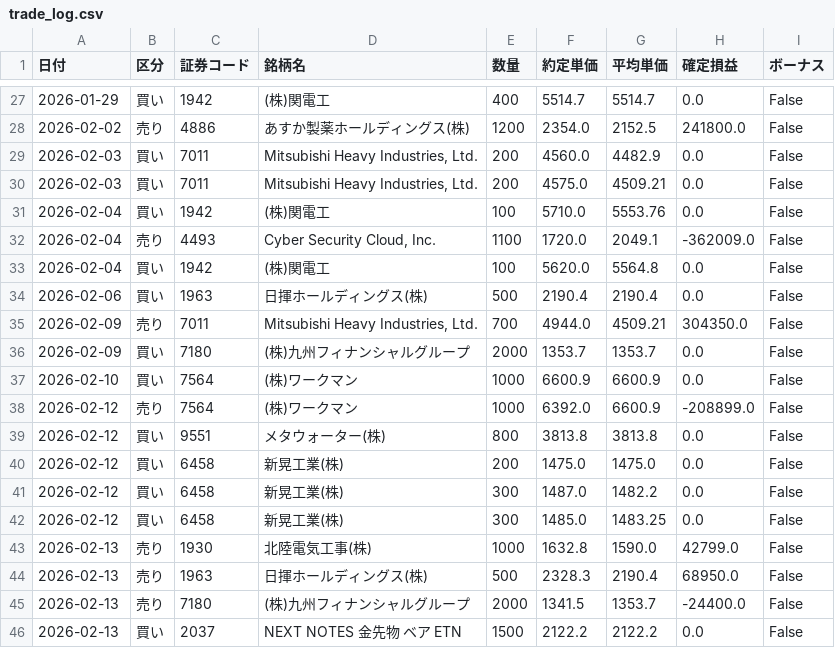
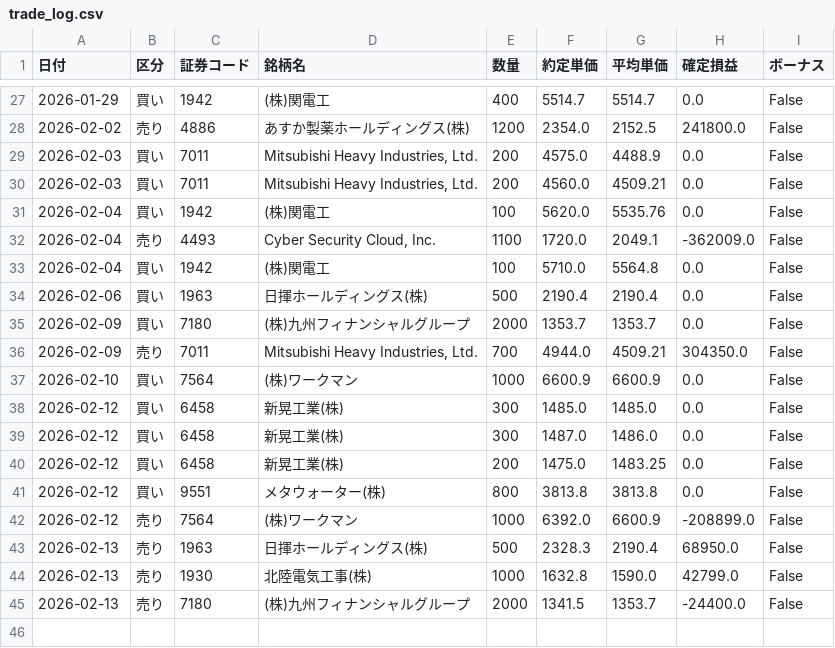
Before and after one commit to reiwa1019-cmyk/J_Phantom_Gear, a CSV file: trade_log.csv, drawn as a sheet; only a part is shown, gaps mark what is left out; the diff covers the shown part only.

Commit message:
Update trade_log.csv

```diff
--- a/trade_log.csv
+++ b/trade_log.csv
@@ -28,19 +28,18 @@
 2026-02-02,売り,4886,あすか製薬ホールディングス(株),1200,2354.0,2152.5,241800.0,False
-2026-02-03,買い,7011,"Mitsubishi Heavy Industries, Ltd.",200,4560.0,4482.9,0.0,False
-2026-02-03,買い,7011,"Mitsubishi Heavy Industries, Ltd.",200,4575.0,4509.21,0.0,False
-2026-02-04,買い,1942,(株)関電工,100,5710.0,5553.76,0.0,False
+2026-02-03,買い,7011,"Mitsubishi Heavy Industries, Ltd.",200,4575.0,4488.9,0.0,False
+2026-02-03,買い,7011,"Mitsubishi Heavy Industries, Ltd.",200,4560.0,4509.21,0.0,False
+2026-02-04,買い,1942,(株)関電工,100,5620.0,5535.76,0.0,False
 2026-02-04,売り,4493,"Cyber Security Cloud, Inc.",1100,1720.0,2049.1,-362009.0,False
-2026-02-04,買い,1942,(株)関電工,100,5620.0,5564.8,0.0,False
+2026-02-04,買い,1942,(株)関電工,100,5710.0,5564.8,0.0,False
 2026-02-06,買い,1963,日揮ホールディングス(株),500,2190.4,2190.4,0.0,False
+2026-02-09,買い,7180,(株)九州フィナンシャルグループ,2000,1353.7,1353.7,0.0,False
 2026-02-09,売り,7011,"Mitsubishi Heavy Industries, Ltd.",700,4944.0,4509.21,304350.0,False
-2026-02-09,買い,7180,(株)九州フィナンシャルグループ,2000,1353.7,1353.7,0.0,False
 2026-02-10,買い,7564,(株)ワークマン,1000,6600.9,6600.9,0.0,False
+2026-02-12,買い,6458,新晃工業(株),300,1485.0,1485.0,0.0,False
+2026-02-12,買い,6458,新晃工業(株),300,1487.0,1486.0,0.0,False
+2026-02-12,買い,6458,新晃工業(株),200,1475.0,1483.25,0.0,False
+2026-02-12,買い,9551,メタウォーター(株),800,3813.8,3813.8,0.0,False
 2026-02-12,売り,7564,(株)ワークマン,1000,6392.0,6600.9,-208899.0,False
-2026-02-12,買い,9551,メタウォーター(株),800,3813.8,3813.8,0.0,False
-2026-02-12,買い,6458,新晃工業(株),200,1475.0,1475.0,0.0,False
-2026-02-12,買い,6458,新晃工業(株),300,1487.0,1482.2,0.0,False
-2026-02-12,買い,6458,新晃工業(株),300,1485.0,1483.25,0.0,False
+2026-02-13,売り,1963,日揮ホールディングス(株),500,2328.3,2190.4,68950.0,False
 2026-02-13,売り,1930,北陸電気工事(株),1000,1632.8,1590.0,42799.0,False
-2026-02-13,売り,1963,日揮ホールディングス(株),500,2328.3,2190.4,68950.0,False
 2026-02-13,売り,7180,(株)九州フィナンシャルグループ,2000,1341.5,1353.7,-24400.0,False
-2026-02-13,買い,2037,NEXT NOTES 金先物 ベア ETN,1500,2122.2,2122.2,0.0,False
```
Also changed, not shown: 1 added row, 1 removed row, 2 moved rows and 16 edited cells elsewhere in this file.
